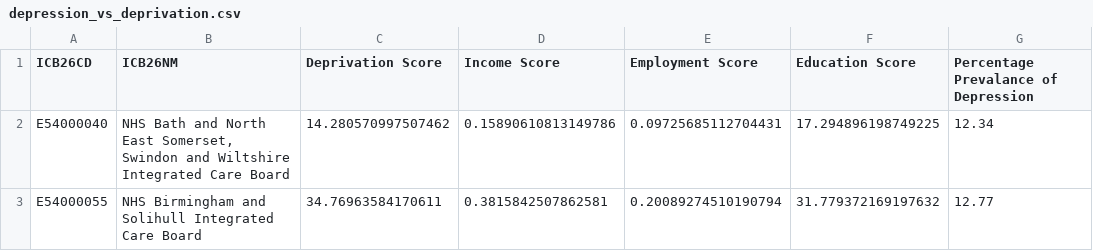
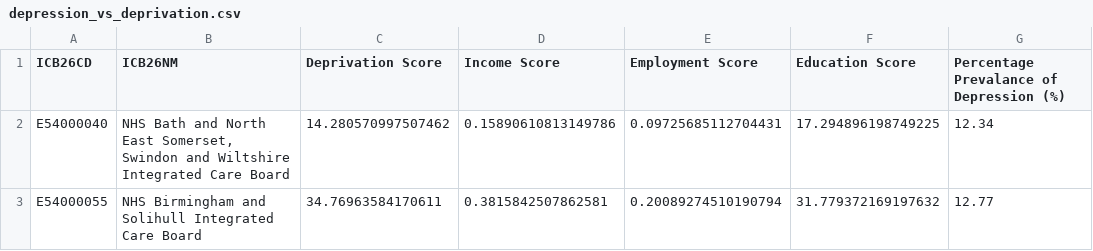
Before and after one commit to MichelleLikesData/Mental-wellbeing-study, a CSV file: depression_vs_deprivation.csv, drawn as a sheet; only a part is shown.

```diff
--- a/depression_vs_deprivation.csv
+++ b/depression_vs_deprivation.csv
@@ -1,2 +1,2 @@
-ICB26CD,ICB26NM,Deprivation Score,Income Score,Employment Score,Education Score,Percentage Prevalance of Depression
+ICB26CD,ICB26NM,Deprivation Score,Income Score,Employment Score,Education Score,Percentage Prevalance of Depression (%)
 E54000040,"NHS Bath and North East Somerset, Swindon and Wiltshire Integrated Care Board",14.280570997507462,0.15890610813149786,0.09725685112704431,17.294896198749225,12.34
```
Also changed, not shown: 2 other files.
